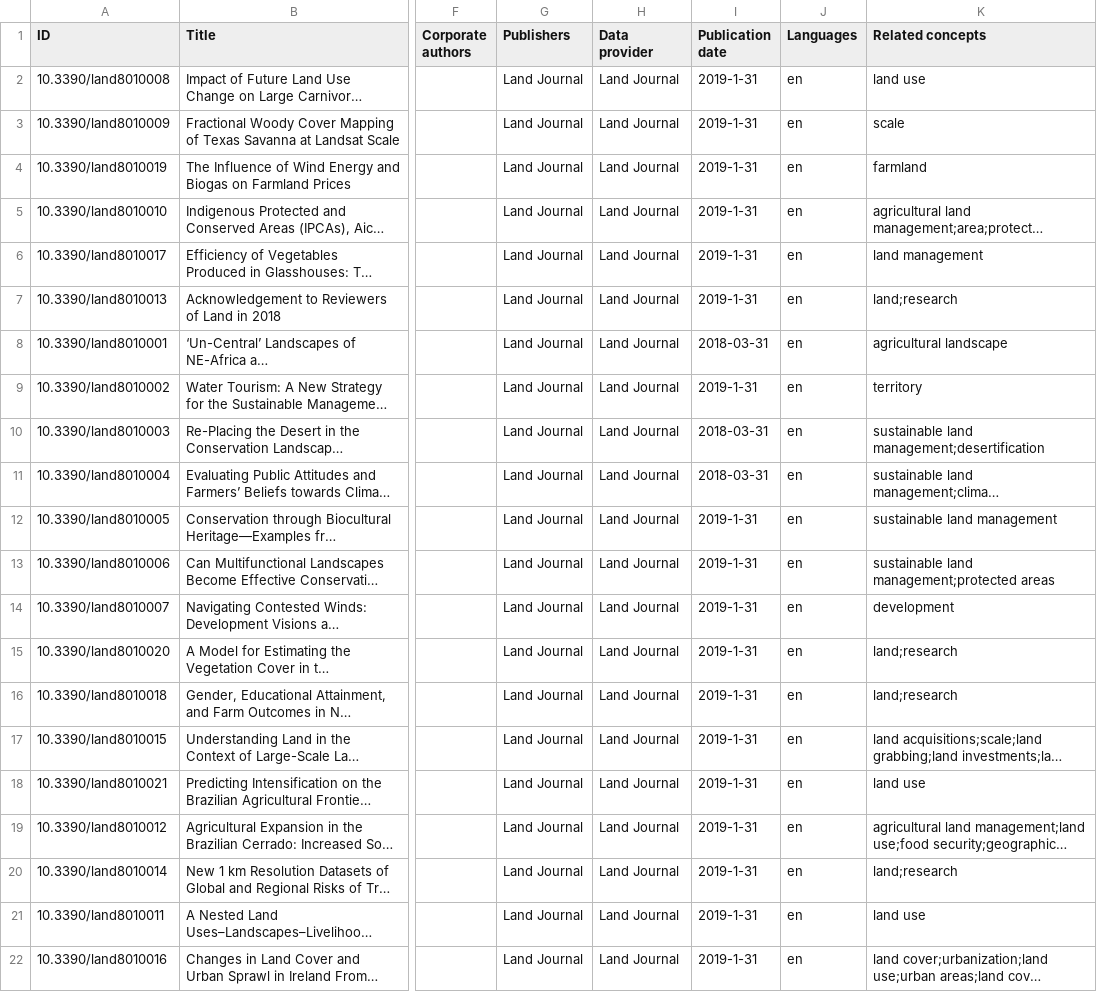
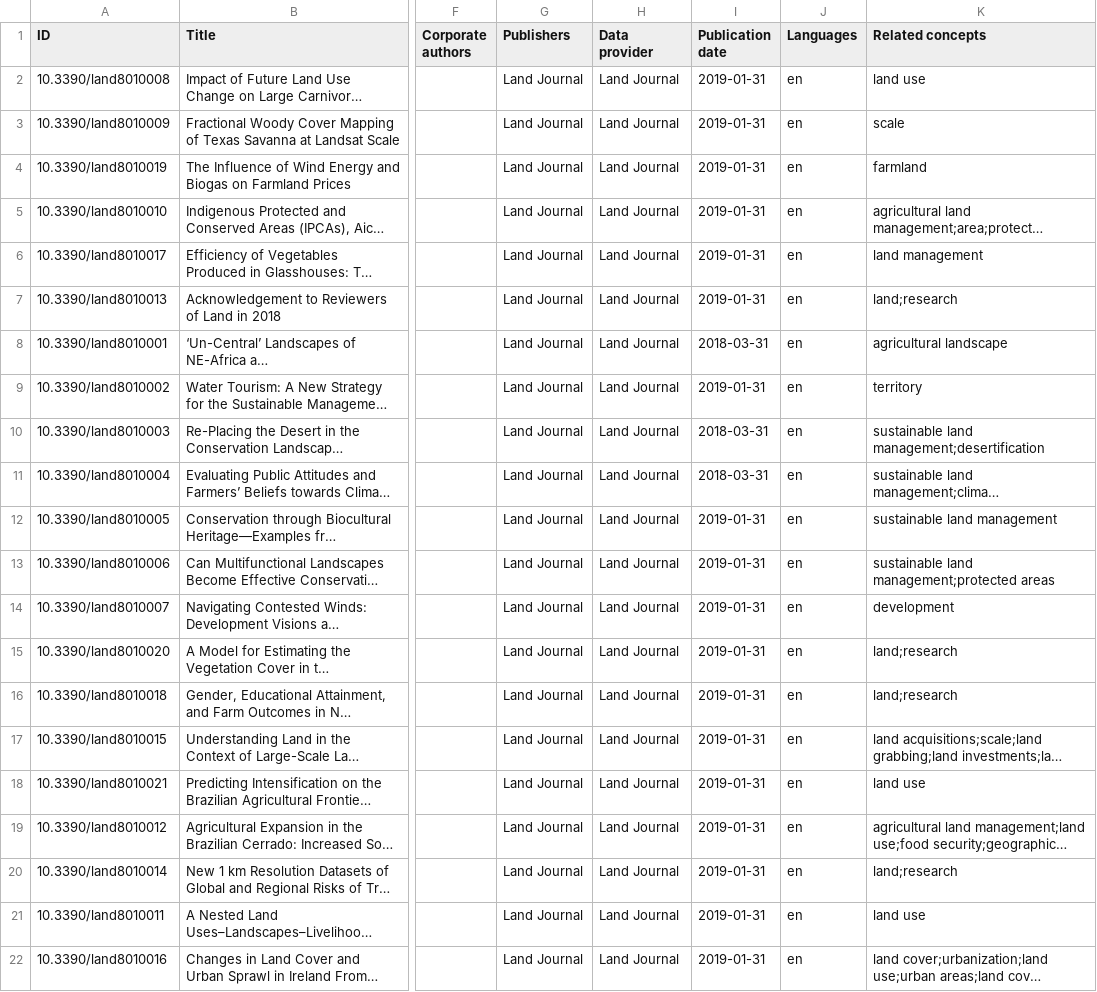
Before and after one commit to landportal/data, a CSV file: landlibrary/importers/Land Journal/land-v08-i01.csv, drawn as a sheet; only a part is shown, gaps mark what is left out; long unchanged cells end in …; the diff names each change by its address in the sheet, - before the commit and + after, or states it on an @@ line.

```diff
--- a/landlibrary/importers/Land Journal/land-v08-i01.csv
+++ b/landlibrary/importers/Land Journal/land-v08-i01.csv
-I2:I7 (Publication date): 2019-1-31
+I2:I7 (Publication date): 2019-01-31
-I9 (Publication date): 2019-1-31
+I9 (Publication date): 2019-01-31
-I12:I22 (Publication date): 2019-1-31
+I12:I22 (Publication date): 2019-01-31
```
Also changed, not shown: landlibrary/importers/Land Journal/land-v07-i02.csv, landlibrary/importers/Land Journal/land-v07-i03.csv, 11 other files.
